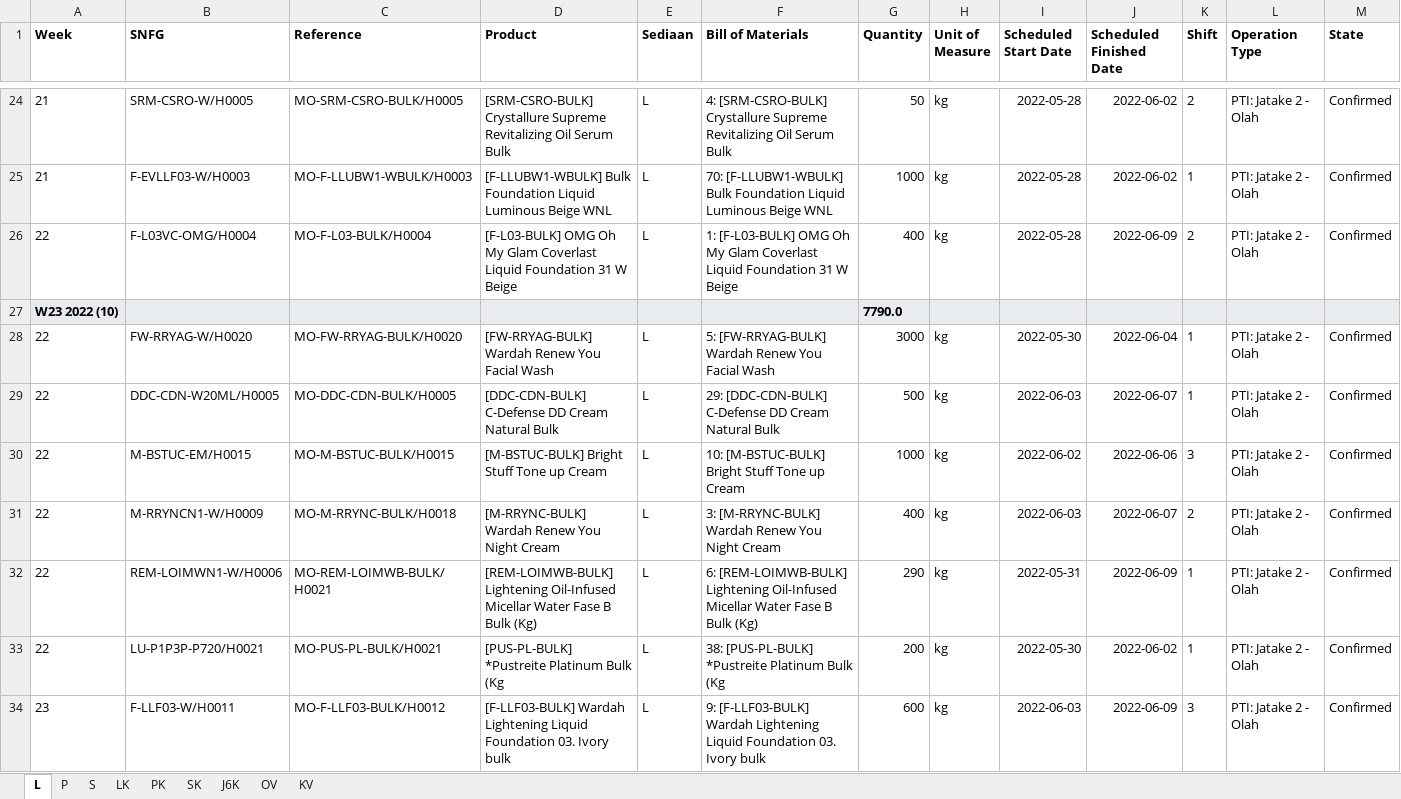
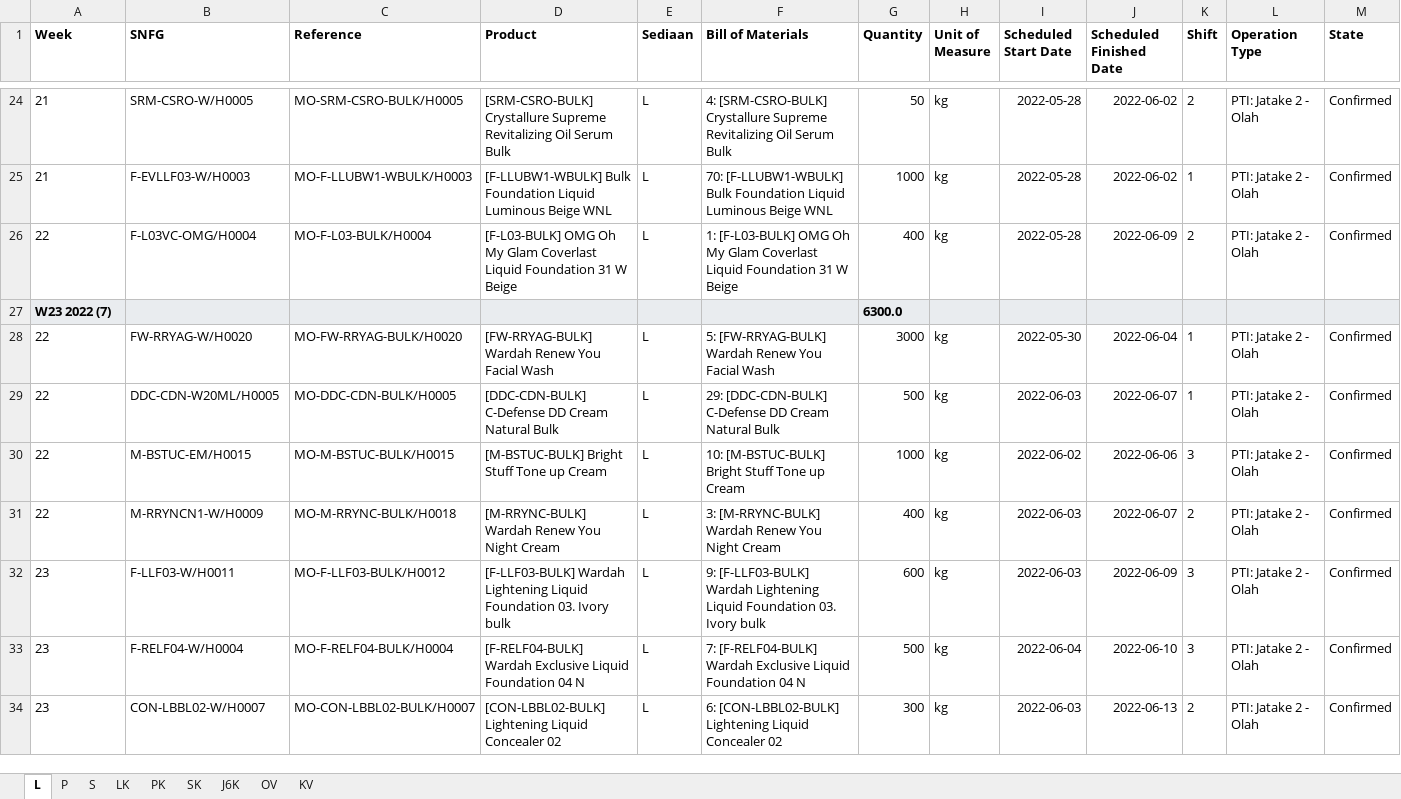
Before and after one commit to adifher/files, an Excel workbook: PARAGON/MO.xlsx, sheet L, drawn as a sheet; only a part is shown, gaps mark what is left out; the shorter side is filled out with more unchanged rows; values as stored, in another font and other column widths than the file's, no borders; removed rows and columns are numbered as before the commit, all else as after; rows hold the shown columns only; the diff covers the shown part only; the diff names each change by its address in the sheet, - before the commit and + after, or states it on an @@ line.

```diff
--- a/PARAGON/MO.xlsx (sheet L)
+++ b/PARAGON/MO.xlsx (sheet L)
-row 27: W23 2022 (10) |  |  |  |  |  | 7790.0
+row 27: W23 2022 (7) |  |  |  |  |  | 6300.0
-row 32: 22 | REM-LOIMWN1-W/H0006 | MO-REM-LOIMWB-BULK/H0021 | [REM-LOIMWB-BULK] Lightening Oil-Infused Micellar Water Fase B Bulk (Kg) | L | 6: [REM-LOIMWB-BULK] Lightening Oil-Infused Micellar Water Fase B Bulk (Kg) | 290 | kg | 2022-05-31 | 2022-06-09 | 1 | PTI: Jatake 2 - Olah | Confirmed
-row 33: 22 | LU-P1P3P-P720/H0021 | MO-PUS-PL-BULK/H0021 | [PUS-PL-BULK] *Pustreite Platinum Bulk (Kg | L | 38: [PUS-PL-BULK] *Pustreite Platinum Bulk (Kg | 200 | kg | 2022-05-30 | 2022-06-02 | 1 | PTI: Jatake 2 - Olah | Confirmed
```
Also changed, not shown: 34 added rows, 38 removed rows and 40 edited cells elsewhere in this sheet, sheet LK, sheet PK, sheet P, sheet S, sheet SK, sheet KV, 2 more sheets.
